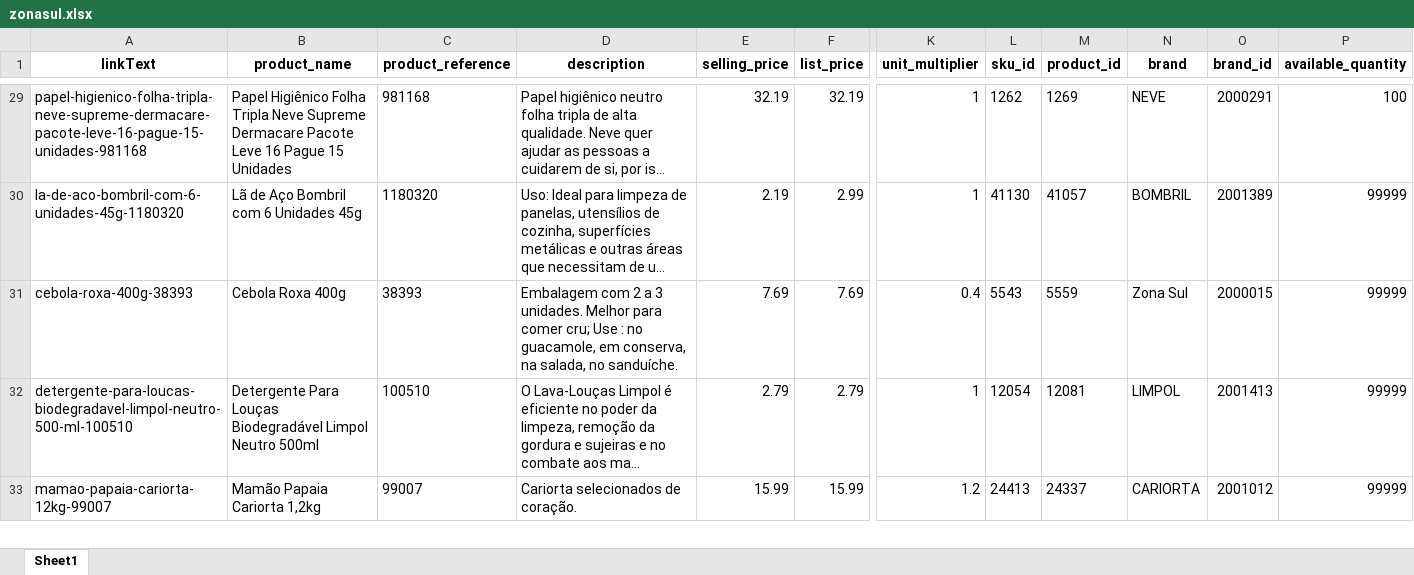
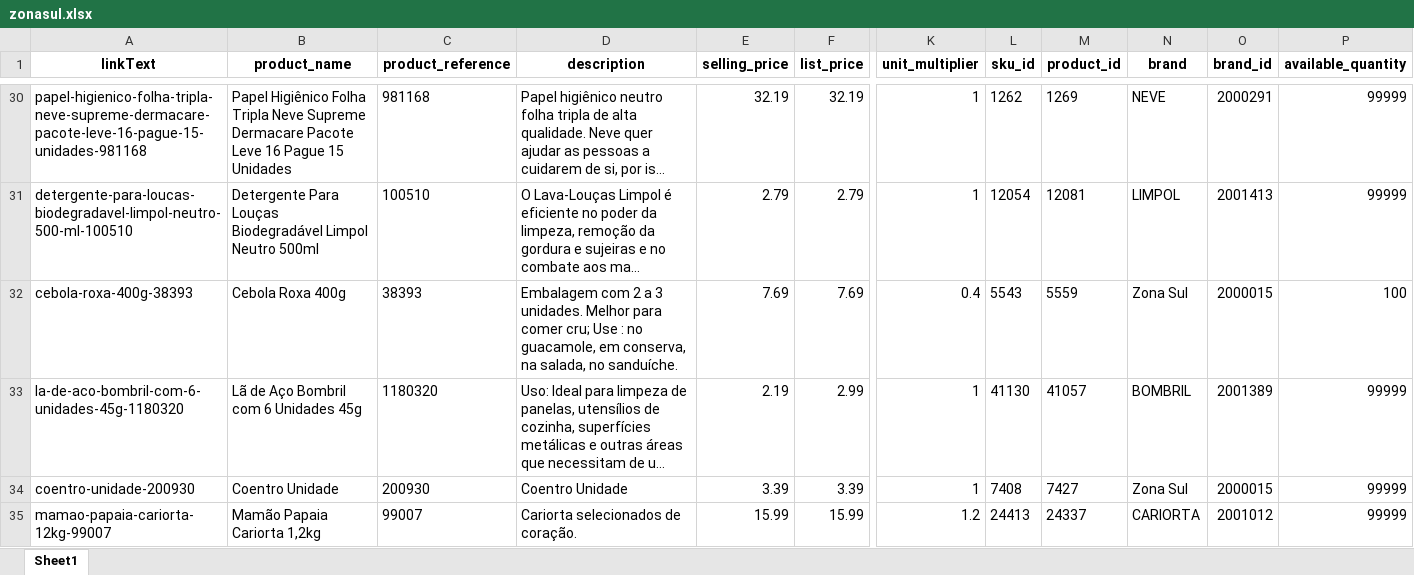
Before and after one commit to lfkopp/monitor_precos, an Excel workbook: zonasul.xlsx, sheet Sheet1, drawn as a sheet; only a part is shown, gaps mark what is left out; long unchanged cells end in …; values as stored, in another font and other column widths than the file's, no borders; removed rows and columns are numbered as before the commit, all else as after; rows hold the shown columns only; the diff covers the shown part only; the diff names each change by its address in the sheet, - before the commit and + after, or states it on an @@ line.

```diff
--- a/zonasul.xlsx (sheet Sheet1)
+++ b/zonasul.xlsx (sheet Sheet1)
-P30 (available_quantity): 100
+P30 (available_quantity): 99999
@@ row 32 moved to row 31: detergente-para-loucas-biodegradavel-lim… @@
+row 32: cebola-roxa-400g-38393 | Cebola Roxa 400g | 38393 | Embalagem com 2 a 3 unidades. Melhor para comer cru; Use : no guacamole, em conserva, na salada, no sanduíche. | 7.69 | 7.69 | 0.4 | 5543 | 5559 | Zona Sul | 2000015 | 100
-row 31: cebola-roxa-400g-38393 | Cebola Roxa 400g | 38393 | Embalagem com 2 a 3 unidades. Melhor para comer cru; Use : no guacamole, em conserva, na salada, no sanduíche. | 7.69 | 7.69 | 0.4 | 5543 | 5559 | Zona Sul | 2000015 | 99999
```
Also changed, not shown: 10 added rows, 10 removed rows, 5 moved rows and 2 edited cells elsewhere in this sheet, 2 other files.
